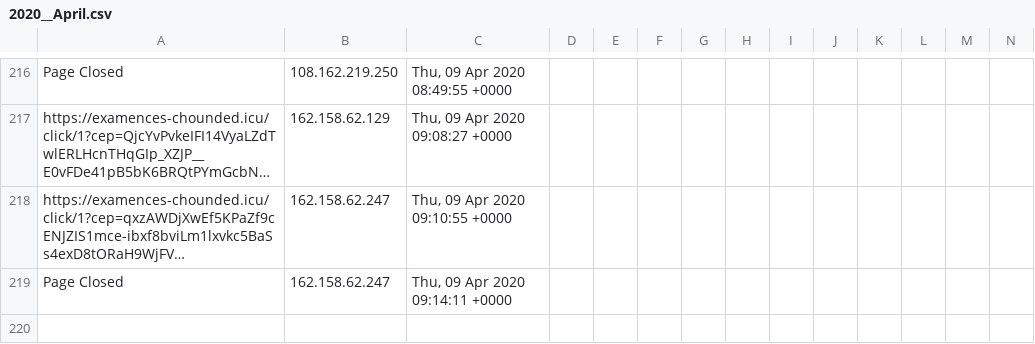
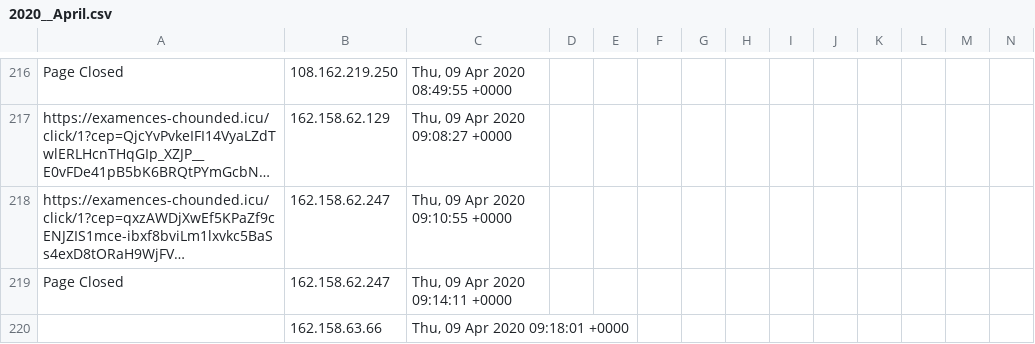
Before and after one commit to runacode/jewls1, a CSV file: logs/2020__April.csv, drawn as a sheet; only a part is shown, gaps mark what is left out; long unchanged cells end in …; rows hold the shown columns only; the diff names each change by its address in the sheet, - before the commit and + after, or states it on an @@ line.

Commit message:
Site Editor Update

```diff
--- a/logs/2020__April.csv
+++ b/logs/2020__April.csv
+row 220:  | 162.158.63.66 | Thu, 09 Apr 2020 09:18:01 +0000
```
